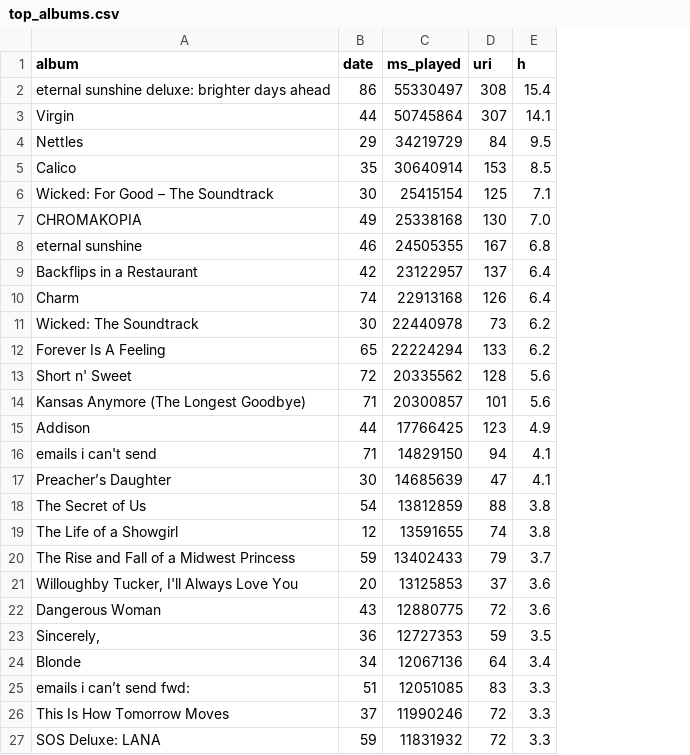
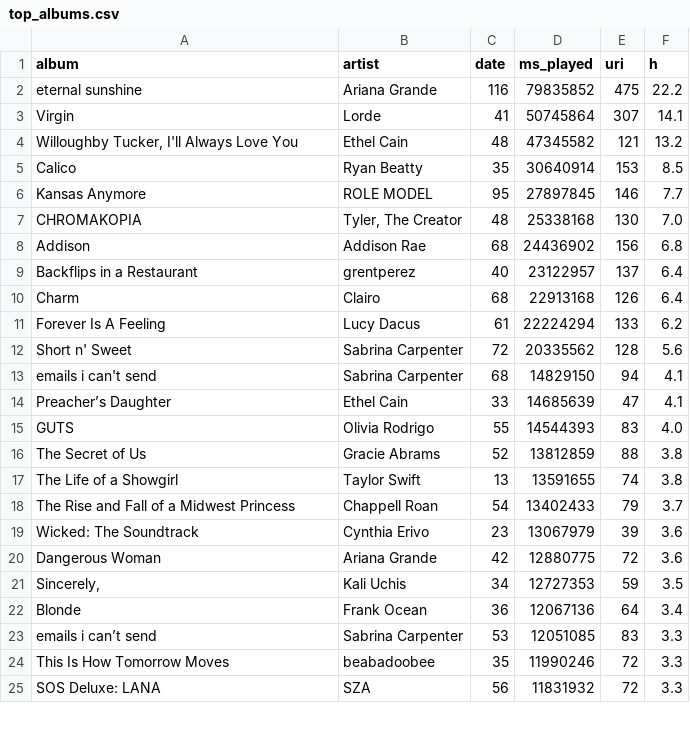
Before and after one commit to zakwht/spotify, a CSV file: csv/top_albums.csv, drawn as a sheet; only a part is shown; removed rows and columns are numbered as before the commit, all else as after; the diff covers the shown part only; the diff names each change by its address in the sheet, - before the commit and + after, or states it on an @@ line.

```diff
--- a/csv/top_albums.csv
+++ b/csv/top_albums.csv
+column B (artist), row 3: Lorde; row 5: Ryan Beatty; row 7: Tyler, The Creator; rows 9-14: grentperez | Clairo | Lucy Dacus | Sabrina Carpenter | Sabrina Carpenter | Ethel Cain; rows 16-18: Gracie Abrams | Taylor Swift | Chappell Roan; rows 20-25: Ariana Grande | Kali Uchis | Frank Ocean | Sabrina Carpenter | beabadoobee | SZA
-row 2: eternal sunshine deluxe: brighter days ahead | 86 | 55330497 | 308 | 15.4
+row 2: eternal sunshine | Ariana Grande | 116 | 79835852 | 475 | 22.2
-C3 (date): 44
+C3 (date): 41
-row 4: Nettles | 29 | 34219729 | 84 | 9.5
+row 4: Willoughby Tucker, I'll Always Love You | Ethel Cain | 48 | 47345582 | 121 | 13.2
-row 6: Wicked: For Good – The Soundtrack | 30 | 25415154 | 125 | 7.1
+row 6: Kansas Anymore | ROLE MODEL | 95 | 27897845 | 146 | 7.7
-C7 (date): 49
+C7 (date): 48
-row 8: eternal sunshine | 46 | 24505355 | 167 | 6.8
+row 8: Addison | Addison Rae | 68 | 24436902 | 156 | 6.8
-C9 (date): 42
+C9 (date): 40
-C10 (date): 74
+C10 (date): 68
-row 11: Wicked: The Soundtrack | 30 | 22440978 | 73 | 6.2
-C11 (date): 65
+C11 (date): 61
-row 14: Kansas Anymore (The Longest Goodbye) | 71 | 20300857 | 101 | 5.6
-row 15: Addison | 44 | 17766425 | 123 | 4.9
-C13 (date): 71
+C13 (date): 68
-C14 (date): 30
+C14 (date): 33
+row 15: GUTS | Olivia Rodrigo | 55 | 14544393 | 83 | 4.0
-C16 (date): 54
+C16 (date): 52
-C17 (date): 12
+C17 (date): 13
-C18 (date): 59
+C18 (date): 54
-row 21: Willoughby Tucker, I'll Always Love You | 20 | 13125853 | 37 | 3.6
+row 19: Wicked: The Soundtrack | Cynthia Erivo | 23 | 13067979 | 39 | 3.6
-C20 (date): 43
+C20 (date): 42
-C21 (date): 36
+C21 (date): 34
-C22 (date): 34
+C22 (date): 36
-A23 (album): emails i can’t send fwd:
+A23 (album): emails i can’t send
-C23 (date): 51
+C23 (date): 53
-C24 (date): 37
+C24 (date): 35
-C25 (date): 59
+C25 (date): 56
```
Also changed, not shown: 6 added rows, 4 removed rows and 12 edited cells elsewhere in this file, csv/monthly_top_artists.csv, csv/top_artists.csv, 16 other files.
